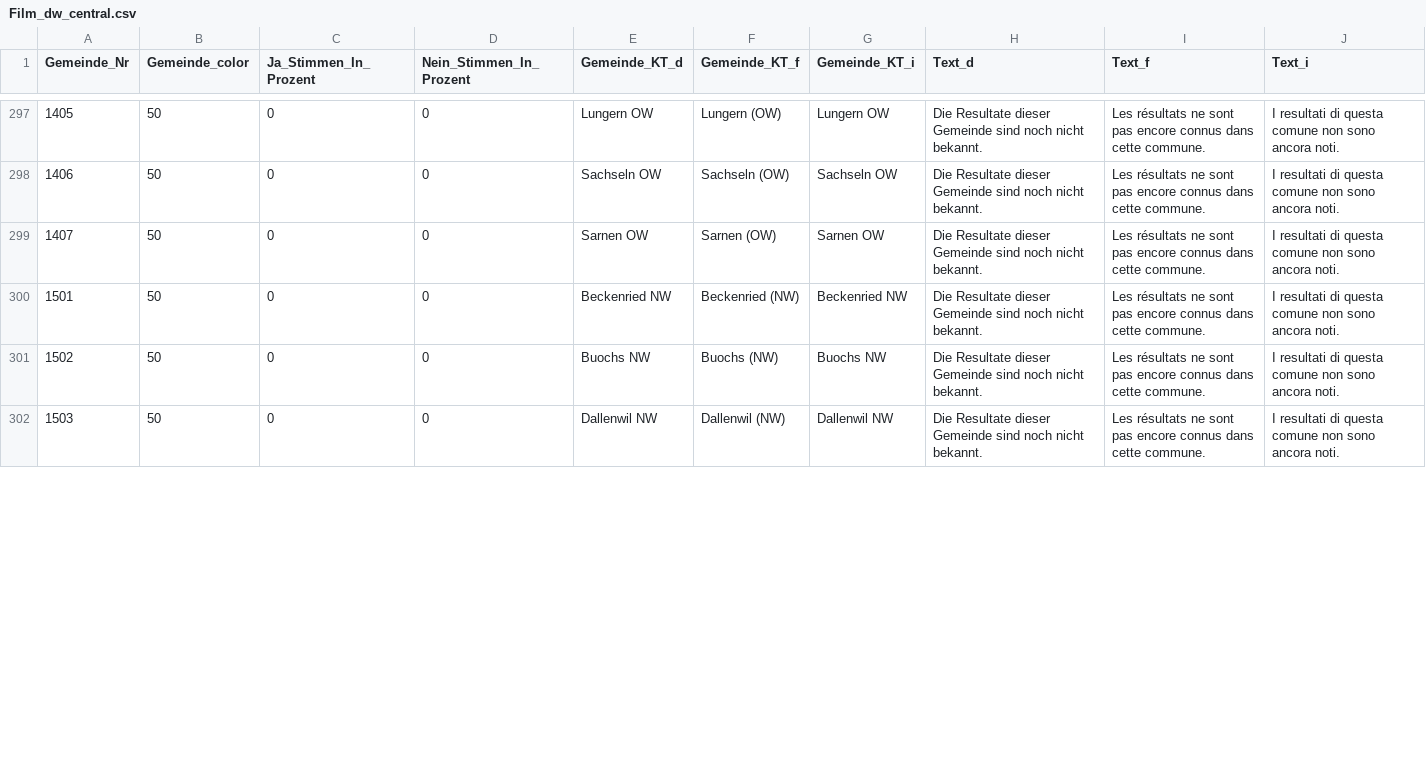
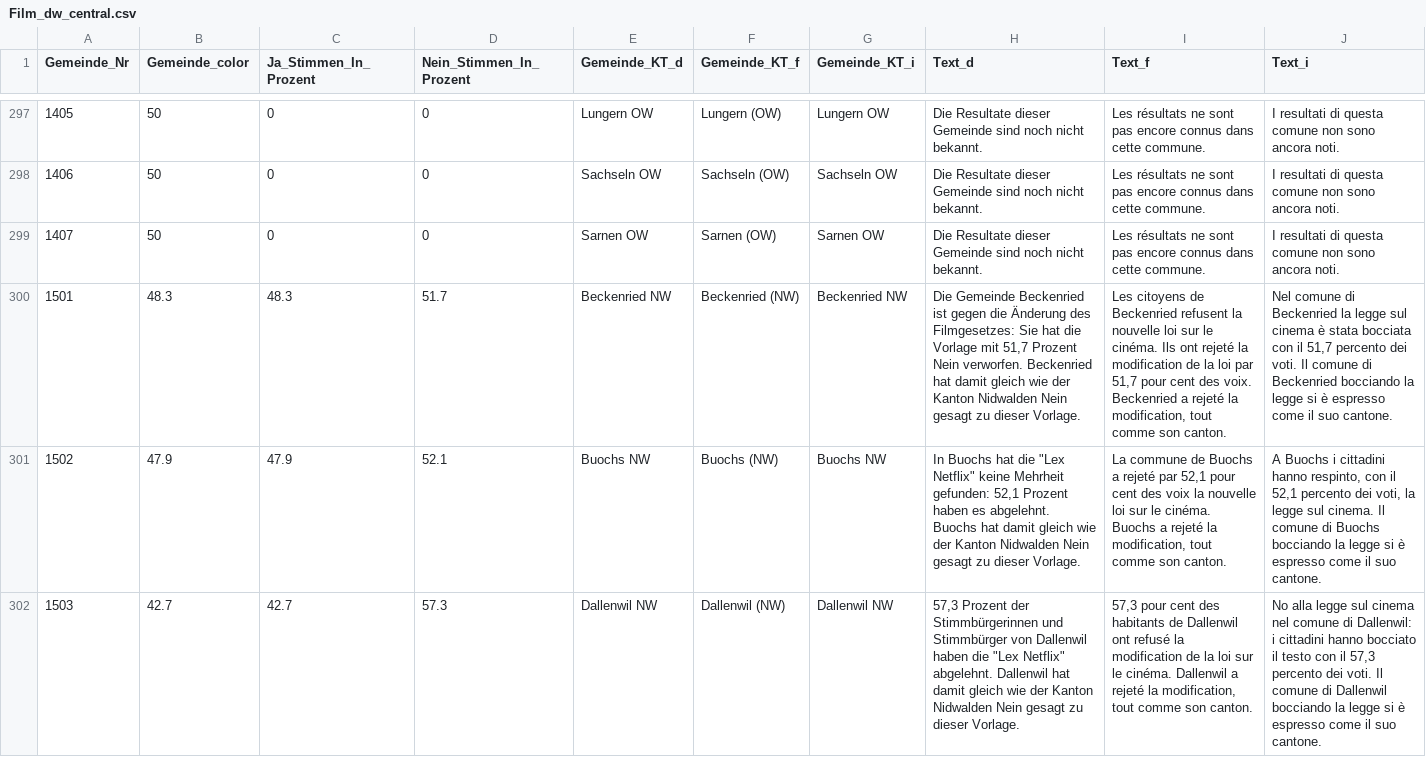
Before and after one commit to awp-finanznachrichten/lena_mai2022, a CSV file: Output/Film_dw_central.csv, drawn as a sheet; only a part is shown, gaps mark what is left out; the diff covers the shown part only; the diff names each change by its address in the sheet, - before the commit and + after, or states it on an @@ line.

```diff
--- a/Output/Film_dw_central.csv
+++ b/Output/Film_dw_central.csv
-B300 (Gemeinde_color): 50
+B300 (Gemeinde_color): 48.3
-C300 (Ja_Stimmen_In_Prozent): 0
+C300 (Ja_Stimmen_In_Prozent): 48.3
-D300 (Nein_Stimmen_In_Prozent): 0
+D300 (Nein_Stimmen_In_Prozent): 51.7
-H300 (Text_d): Die Resultate dieser Gemeinde sind noch nicht bekannt.
+H300 (Text_d): Die Gemeinde Beckenried ist gegen die Änderung des Filmgesetzes: Sie hat die Vorlage mit 51,7 Prozent Nein verworfen. Beckenried hat damit gleich wie der Kanton Nidwalden Nein gesagt zu dieser Vorlage.
-I300 (Text_f): Les résultats ne sont pas encore connus dans cette commune.
+I300 (Text_f): Les citoyens de Beckenried refusent la nouvelle loi sur le cinéma. Ils ont rejeté la modification de la loi par 51,7 pour cent des voix. Beckenried a rejeté la modification, tout comme son canton.
-J300 (Text_i): I resultati di questa comune non sono ancora noti.
+J300 (Text_i): Nel comune di Beckenried la legge sul cinema è stata bocciata con il 51,7 percento dei voti. Il comune di Beckenried bocciando la legge si è espresso come il suo cantone.
-B301 (Gemeinde_color): 50
+B301 (Gemeinde_color): 47.9
-C301 (Ja_Stimmen_In_Prozent): 0
+C301 (Ja_Stimmen_In_Prozent): 47.9
-D301 (Nein_Stimmen_In_Prozent): 0
+D301 (Nein_Stimmen_In_Prozent): 52.1
-H301 (Text_d): Die Resultate dieser Gemeinde sind noch nicht bekannt.
+H301 (Text_d): In Buochs hat die "Lex Netflix" keine Mehrheit gefunden: 52,1 Prozent haben es abgelehnt. Buochs hat damit gleich wie der Kanton Nidwalden Nein gesagt zu dieser Vorlage.
-I301 (Text_f): Les résultats ne sont pas encore connus dans cette commune.
+I301 (Text_f): La commune de Buochs a rejeté par 52,1 pour cent des voix la nouvelle loi sur le cinéma. Buochs a rejeté la modification, tout comme son canton.
-J301 (Text_i): I resultati di questa comune non sono ancora noti.
+J301 (Text_i): A Buochs i cittadini hanno respinto, con il 52,1 percento dei voti, la legge sul cinema. Il comune di Buochs bocciando la legge si è espresso come il suo cantone.
-B302 (Gemeinde_color): 50
+B302 (Gemeinde_color): 42.7
-C302 (Ja_Stimmen_In_Prozent): 0
+C302 (Ja_Stimmen_In_Prozent): 42.7
-D302 (Nein_Stimmen_In_Prozent): 0
+D302 (Nein_Stimmen_In_Prozent): 57.3
-H302 (Text_d): Die Resultate dieser Gemeinde sind noch nicht bekannt.
+H302 (Text_d): 57,3 Prozent der Stimmbürgerinnen und Stimmbürger von Dallenwil haben die "Lex Netflix" abgelehnt. Dallenwil hat damit gleich wie der Kanton Nidwalden Nein gesagt zu dieser Vorlage.
-I302 (Text_f): Les résultats ne sont pas encore connus dans cette commune.
+I302 (Text_f): 57,3 pour cent des habitants de Dallenwil ont refusé la modification de la loi sur le cinéma. Dallenwil a rejeté la modification, tout comme son canton.
-J302 (Text_i): I resultati di questa comune non sono ancora noti.
+J302 (Text_i): No alla legge sul cinema nel comune di Dallenwil: i cittadini hanno bocciato il testo con il 57,3 percento dei voti. Il comune di Dallenwil bocciando la legge si è espresso come il suo cantone.
```
Also changed, not shown: 72 edited cells elsewhere in this file, Output/Film_dw_zentralschweiz.csv, Output/Frontex_dw_central.csv, 25 other files.
